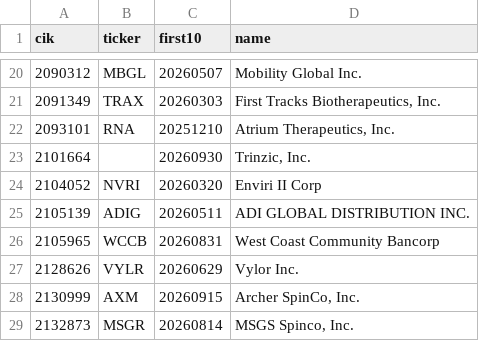
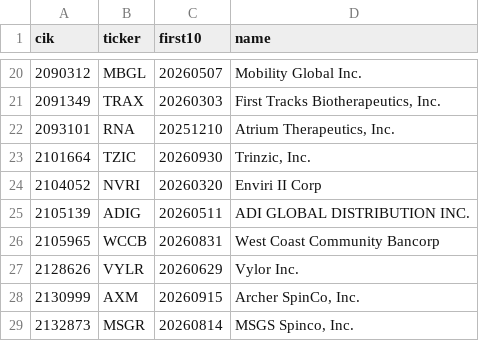
Before and after one commit to bamhobak/kospi-volume, a CSV file: data/us/spinoffs.csv, drawn as a sheet; only a part is shown, gaps mark what is left out.

Commit message:
data: 2026-10-06

```diff
--- a/data/us/spinoffs.csv
+++ b/data/us/spinoffs.csv
@@ -22,3 +22,3 @@ cik,ticker,first10,name
 2093101,RNA,20251210,"Atrium Therapeutics, Inc."
-2101664,,20260930,"Trinzic, Inc."
+2101664,TZIC,20260930,"Trinzic, Inc."
 2104052,NVRI,20260320,"Enviri II Corp"
```
